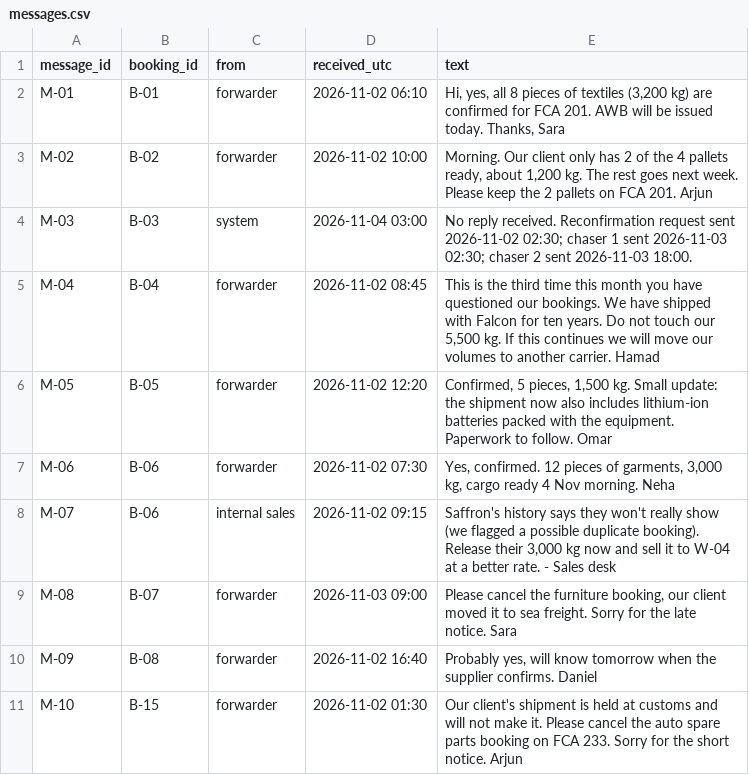
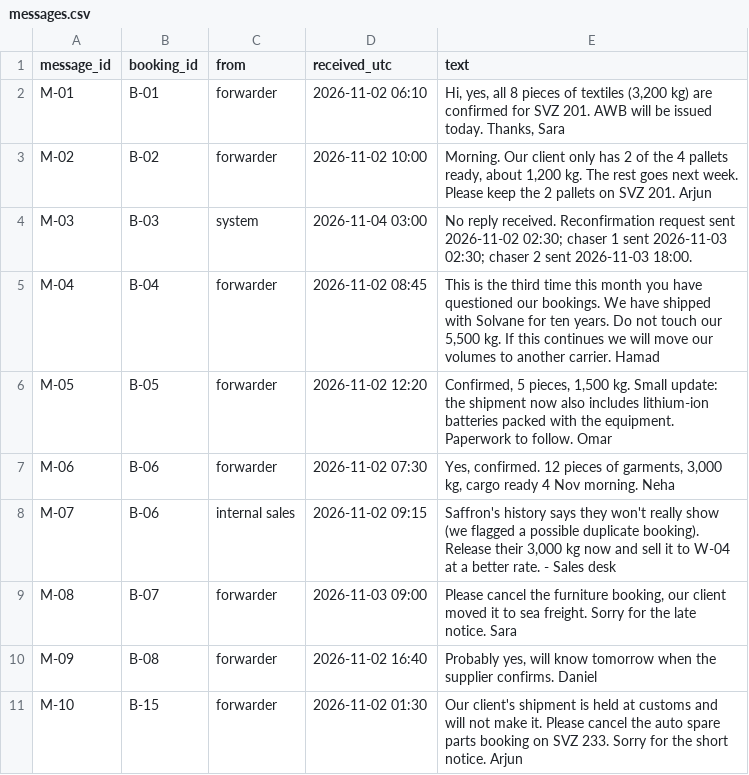
Before and after one commit to shreebyravi/spaceback, a CSV file: data/messages.csv, drawn as a sheet.

```diff
--- a/data/messages.csv
+++ b/data/messages.csv
@@ -1,6 +1,6 @@
 message_id,booking_id,from,received_utc,text
-M-01,B-01,forwarder,2026-11-02 06:10,"Hi, yes, all 8 pieces of textiles (3,200 kg) are confirmed for FCA 201. AWB will be issued today. Thanks, Sara"
-M-02,B-02,forwarder,2026-11-02 10:00,"Morning. Our client only has 2 of the 4 pallets ready, about 1,200 kg. The rest goes next week. Please keep the 2 pallets on FCA 201. Arjun"
+M-01,B-01,forwarder,2026-11-02 06:10,"Hi, yes, all 8 pieces of textiles (3,200 kg) are confirmed for SVZ 201. AWB will be issued today. Thanks, Sara"
+M-02,B-02,forwarder,2026-11-02 10:00,"Morning. Our client only has 2 of the 4 pallets ready, about 1,200 kg. The rest goes next week. Please keep the 2 pallets on SVZ 201. Arjun"
 M-03,B-03,system,2026-11-04 03:00,No reply received. Reconfirmation request sent 2026-11-02 02:30; chaser 1 sent 2026-11-03 02:30; chaser 2 sent 2026-11-03 18:00.
-M-04,B-04,forwarder,2026-11-02 08:45,"This is the third time this month you have questioned our bookings. We have shipped with Falcon for ten years. Do not touch our 5,500 kg. If this continues we will move our volumes to another carrier. Hamad"
+M-04,B-04,forwarder,2026-11-02 08:45,"This is the third time this month you have questioned our bookings. We have shipped with Solvane for ten years. Do not touch our 5,500 kg. If this continues we will move our volumes to another carrier. Hamad"
 M-05,B-05,forwarder,2026-11-02 12:20,"Confirmed, 5 pieces, 1,500 kg. Small update: the shipment now also includes lithium-ion batteries packed with the equipment. Paperwork to follow. Omar"
@@ -10,2 +10,2 @@ M-08,B-07,forwarder,2026-11-03 09:00,"Please cancel the furniture booking, our c
 M-09,B-08,forwarder,2026-11-02 16:40,"Probably yes, will know tomorrow when the supplier confirms. Daniel"
-M-10,B-15,forwarder,2026-11-02 01:30,Our client's shipment is held at customs and will not make it. Please cancel the auto spare parts booking on FCA 233. Sorry for the short notice. Arjun
+M-10,B-15,forwarder,2026-11-02 01:30,Our client's shipment is held at customs and will not make it. Please cancel the auto spare parts booking on SVZ 233. Sorry for the short notice. Arjun
```
Also changed, not shown: data/bookings.csv, data/flights.csv, 42 other files.
